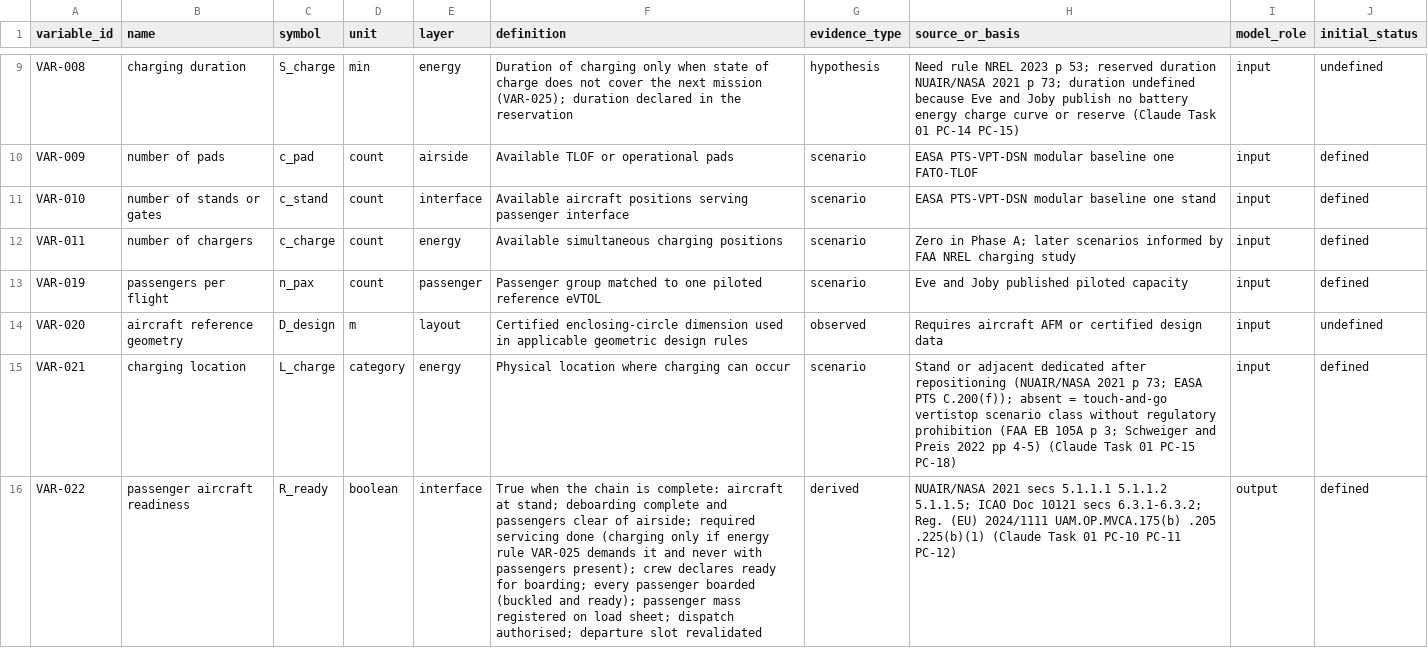
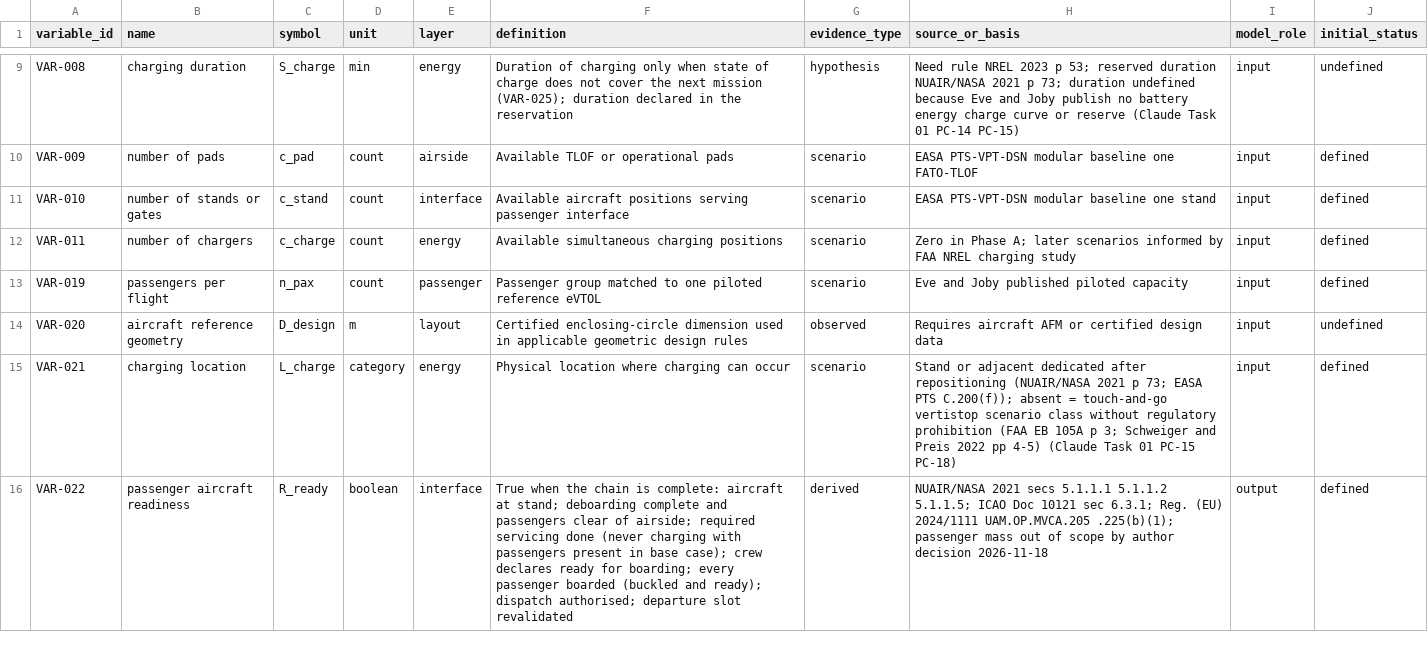
Before and after one commit to LuizTozi/IH-214, a CSV file: data/model_dictionary.csv, drawn as a sheet; only a part is shown, gaps mark what is left out; the diff covers the shown part only; the diff names each change by its address in the sheet, - before the commit and + after, or states it on an @@ line.

```diff
--- a/data/model_dictionary.csv
+++ b/data/model_dictionary.csv
-F16 (definition): …servicing done (charging only if energy rule VAR-025 demands it and never with passengers present); crew declares ready for boarding; every passenger boarded (buckled and ready); passenger mass registered on load sheet; dispatch authorised;…
+F16 (definition): …servicing done (never charging with passengers present in base case); crew declares ready for boarding; every passenger boarded (buckled and ready); dispatch authorised;…
-H16 (source_or_basis): …Doc 10121 secs 6.3.1-6.3.2; Reg. (EU) 2024/1111 UAM.OP.MVCA.175(b) .205 .225(b)(1) (Claude Task 01 PC-10 PC-11 PC-12)
+H16 (source_or_basis): …Doc 10121 sec 6.3.1; Reg. (EU) 2024/1111 UAM.OP.MVCA.205 .225(b)(1); passenger mass out of scope by author decision 2026-11-18
```
Also changed, not shown: 1 removed row and 6 edited cells elsewhere in this file, data/parameter_registry.csv, 4 other files.
